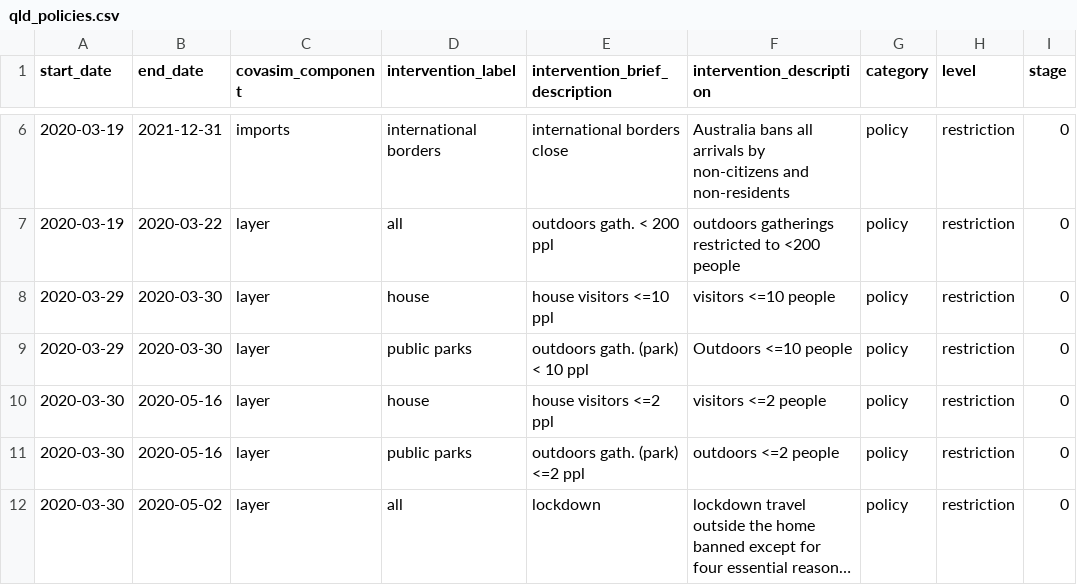
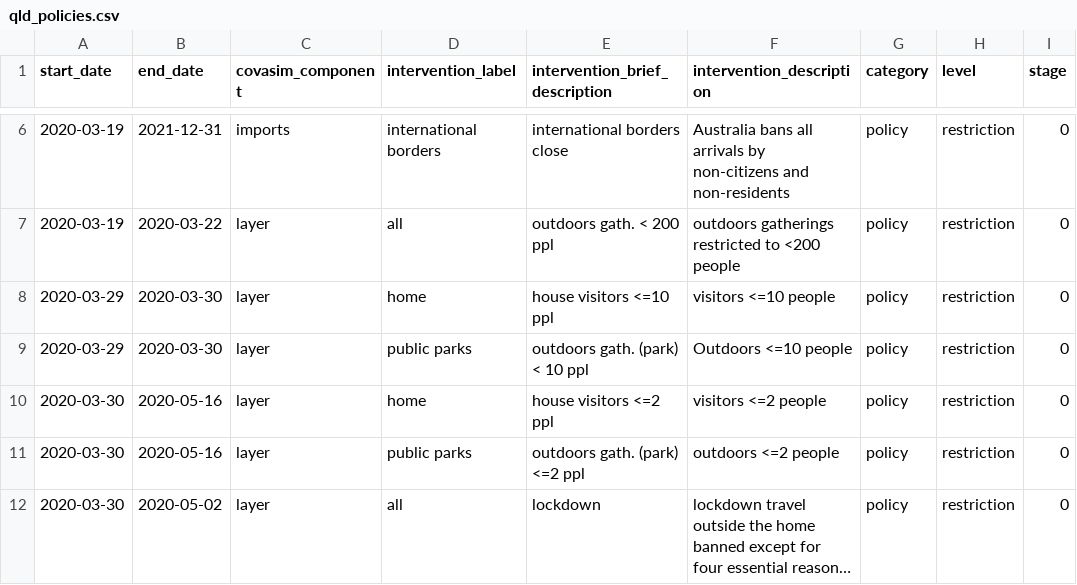
Before and after one commit to brain-modelling-group/covasim-qld-model, a CSV file: applications/qld-aus/inputs/qld_policies.csv, drawn as a sheet; only a part is shown, gaps mark what is left out; long unchanged cells end in …; the diff names each change by its address in the sheet, - before the commit and + after, or states it on an @@ line.

Commit message:
Change house->home

```diff
--- a/applications/qld-aus/inputs/qld_policies.csv
+++ b/applications/qld-aus/inputs/qld_policies.csv
-D8 (intervention_label): house
+D8 (intervention_label): home
-D10 (intervention_label): house
+D10 (intervention_label): home
```
